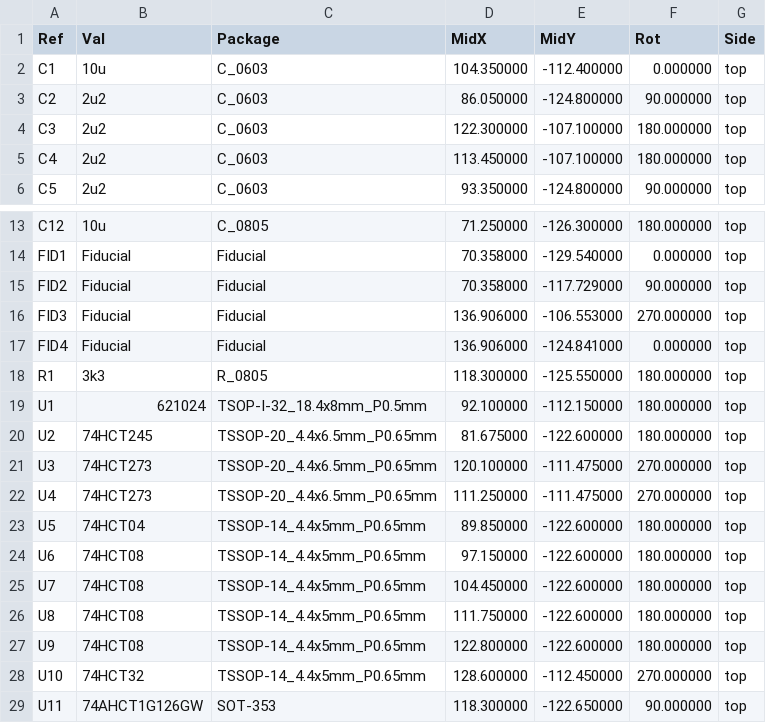
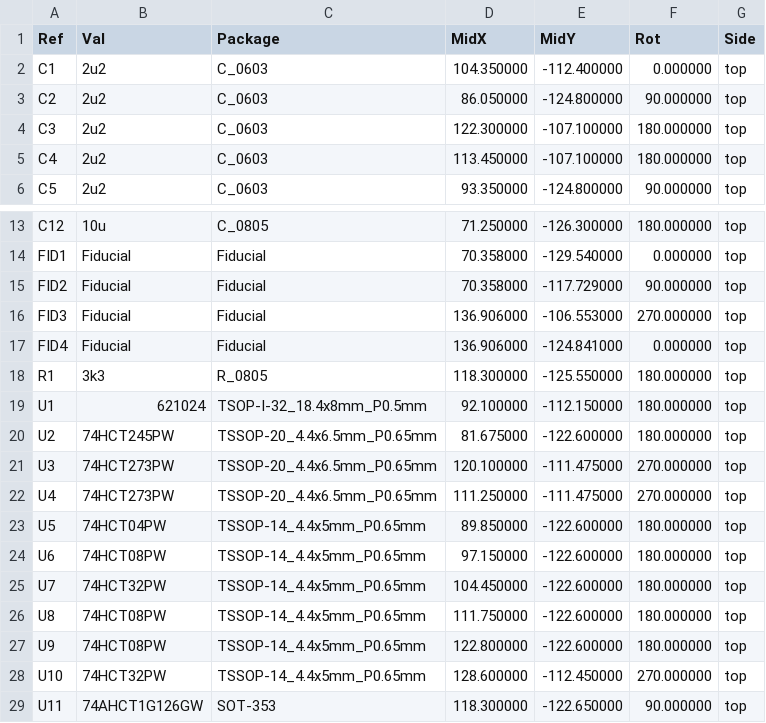
Before and after one commit to garrettsworkshop/RAM128, a CSV file: gerber/RAM128-top-pos.csv, drawn as a sheet; only a part is shown, gaps mark what is left out.

```diff
--- a/gerber/RAM128-top-pos.csv
+++ b/gerber/RAM128-top-pos.csv
@@ -1,3 +1,3 @@
 Ref,Val,Package,MidX,MidY,Rot,Side
-"C1","10u","C_0603",104.350000,-112.400000,0.000000,top
+"C1","2u2","C_0603",104.350000,-112.400000,0.000000,top
 "C2","2u2","C_0603",86.050000,-124.800000,90.000000,top
@@ -19,11 +19,11 @@ Ref,Val,Package,MidX,MidY,Rot,Side
 "U1","621024","TSOP-I-32_18.4x8mm_P0.5mm",92.100000,-112.150000,180.000000,top
-"U2","74HCT245","TSSOP-20_4.4x6.5mm_P0.65mm",81.675000,-122.600000,180.000000,top
-"U3","74HCT273","TSSOP-20_4.4x6.5mm_P0.65mm",120.100000,-111.475000,270.000000,top
-"U4","74HCT273","TSSOP-20_4.4x6.5mm_P0.65mm",111.250000,-111.475000,270.000000,top
-"U5","74HCT04","TSSOP-14_4.4x5mm_P0.65mm",89.850000,-122.600000,180.000000,top
-"U6","74HCT08","TSSOP-14_4.4x5mm_P0.65mm",97.150000,-122.600000,180.000000,top
-"U7","74HCT08","TSSOP-14_4.4x5mm_P0.65mm",104.450000,-122.600000,180.000000,top
-"U8","74HCT08","TSSOP-14_4.4x5mm_P0.65mm",111.750000,-122.600000,180.000000,top
-"U9","74HCT08","TSSOP-14_4.4x5mm_P0.65mm",122.800000,-122.600000,180.000000,top
-"U10","74HCT32","TSSOP-14_4.4x5mm_P0.65mm",128.600000,-112.450000,270.000000,top
+"U2","74HCT245PW","TSSOP-20_4.4x6.5mm_P0.65mm",81.675000,-122.600000,180.000000,top
+"U3","74HCT273PW","TSSOP-20_4.4x6.5mm_P0.65mm",120.100000,-111.475000,270.000000,top
+"U4","74HCT273PW","TSSOP-20_4.4x6.5mm_P0.65mm",111.250000,-111.475000,270.000000,top
+"U5","74HCT04PW","TSSOP-14_4.4x5mm_P0.65mm",89.850000,-122.600000,180.000000,top
+"U6","74HCT08PW","TSSOP-14_4.4x5mm_P0.65mm",97.150000,-122.600000,180.000000,top
+"U7","74HCT32PW","TSSOP-14_4.4x5mm_P0.65mm",104.450000,-122.600000,180.000000,top
+"U8","74HCT08PW","TSSOP-14_4.4x5mm_P0.65mm",111.750000,-122.600000,180.000000,top
+"U9","74HCT08PW","TSSOP-14_4.4x5mm_P0.65mm",122.800000,-122.600000,180.000000,top
+"U10","74HCT32PW","TSSOP-14_4.4x5mm_P0.65mm",128.600000,-112.450000,270.000000,top
 "U11","74AHCT1G126GW","SOT-353",118.300000,-122.650000,90.000000,top
```
Also changed, not shown: gerber/RAM128-BOM.csv, 21 other files.
